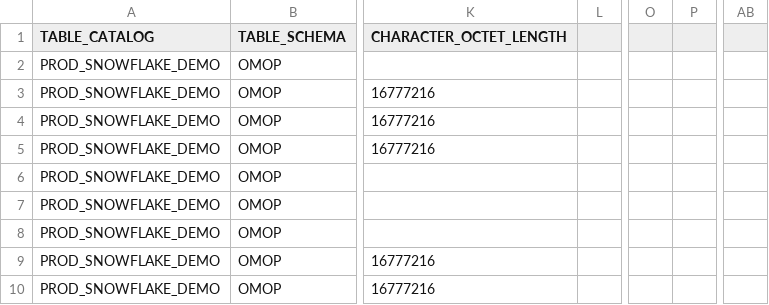
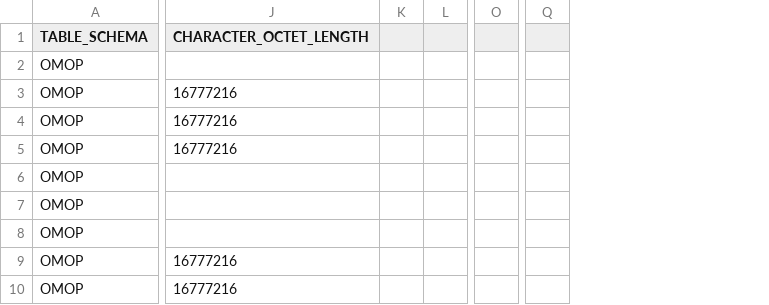
Before and after one commit to ACATAProduct/DataDictionary, a CSV file: Integra_Connect_Demo_Data_Dictionary_Final.csv, drawn as a sheet; only a part is shown, gaps mark what is left out; removed rows and columns are numbered as before the commit, all else as after; the diff names each change by its address in the sheet, - before the commit and + after, or states it on an @@ line.

Commit message:
Add files via upload

```diff
--- a/Integra_Connect_Demo_Data_Dictionary_Final.csv
+++ b/Integra_Connect_Demo_Data_Dictionary_Final.csv
-column A (TABLE_CATALOG), rows 2-10: all PROD_SNOWFLAKE_DEMO
+column K, empty
-column P, empty
+column Q, empty
-column AB, empty
```
